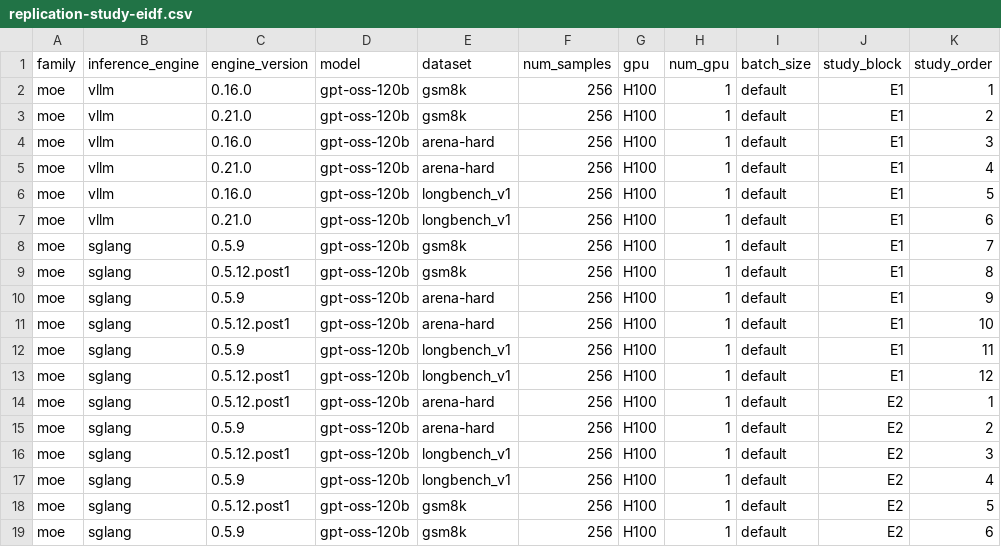
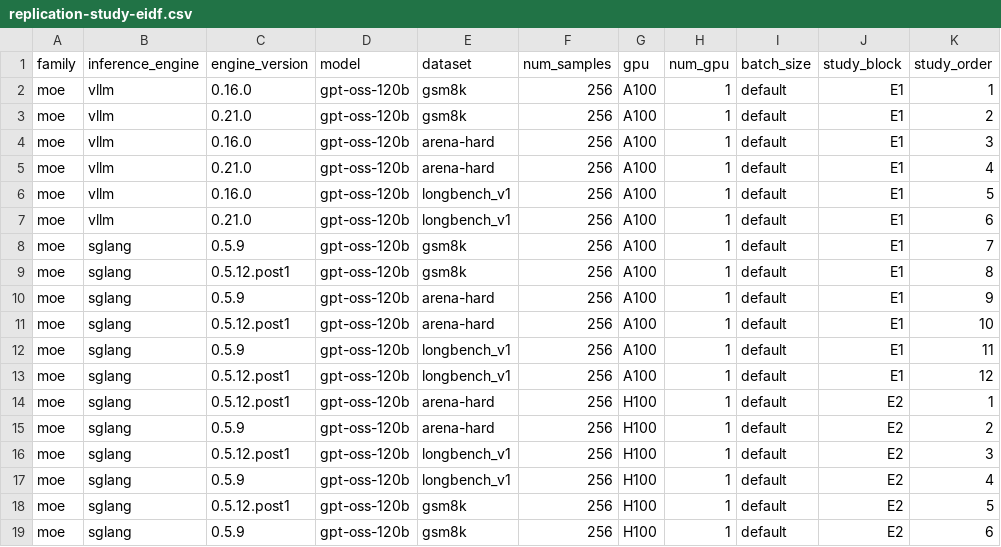
Before and after one commit to TEAS-project/TEASBench, a CSV file: experiments/replication-study-eidf.csv, drawn as a sheet; only a part is shown; the diff names each change by its address in the sheet, - before the commit and + after, or states it on an @@ line.

Commit message:
Replication study: E1 pilots on A100x1; remaining blocks decided after the pilot

```diff
--- a/experiments/replication-study-eidf.csv
+++ b/experiments/replication-study-eidf.csv
-G2:G13 (gpu): H100
+G2:G13 (gpu): A100
```
Also changed, not shown: 1 other file.
